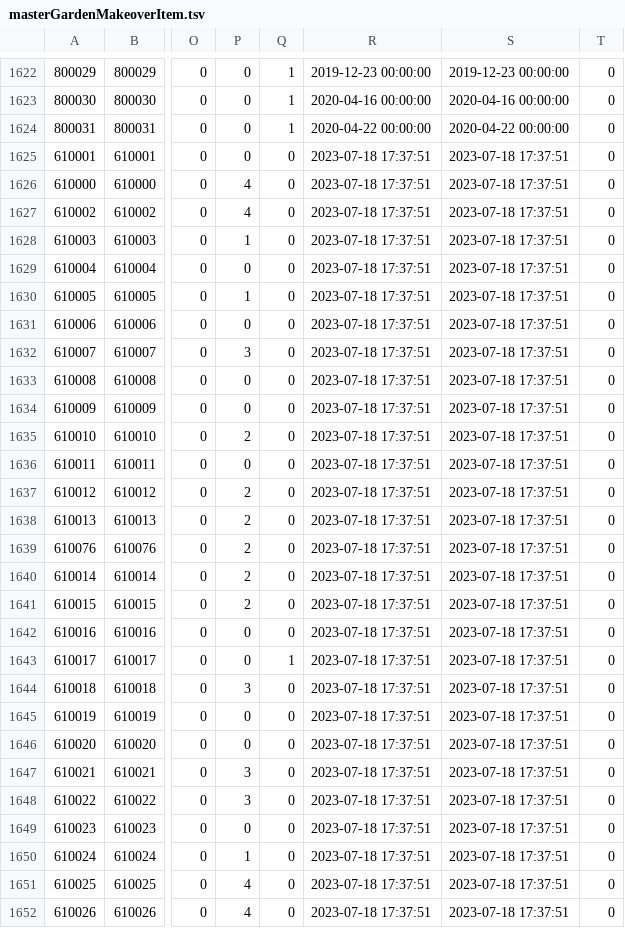
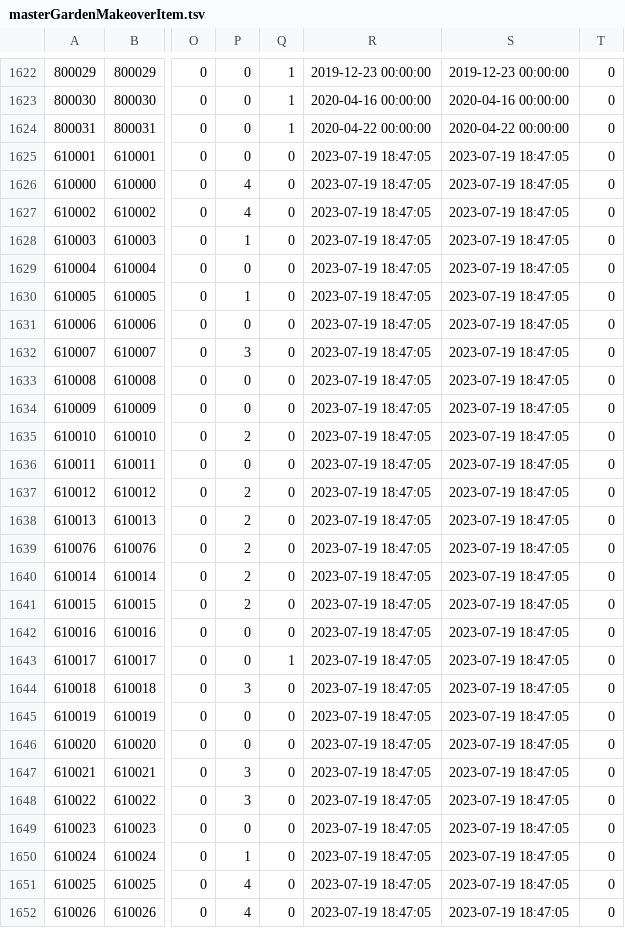
Before and after one commit to game4353/fkg_data, a TSV file: master/masterGardenMakeoverItem.tsv, drawn as a sheet; only a part is shown, gaps mark what is left out; the diff covers the shown part only; the diff names each change by its address in the sheet, - before the commit and + after, or states it on an @@ line.

```diff
--- a/master/masterGardenMakeoverItem.tsv
+++ b/master/masterGardenMakeoverItem.tsv
-R1625:R1652: 2023-07-18 17:37:51
+R1625:R1652: 2023-07-19 18:47:05
-S1625:S1652: 2023-07-18 17:37:51
+S1625:S1652: 2023-07-19 18:47:05
```
Also changed, not shown: 136 edited cells elsewhere in this file, 1 other file.
